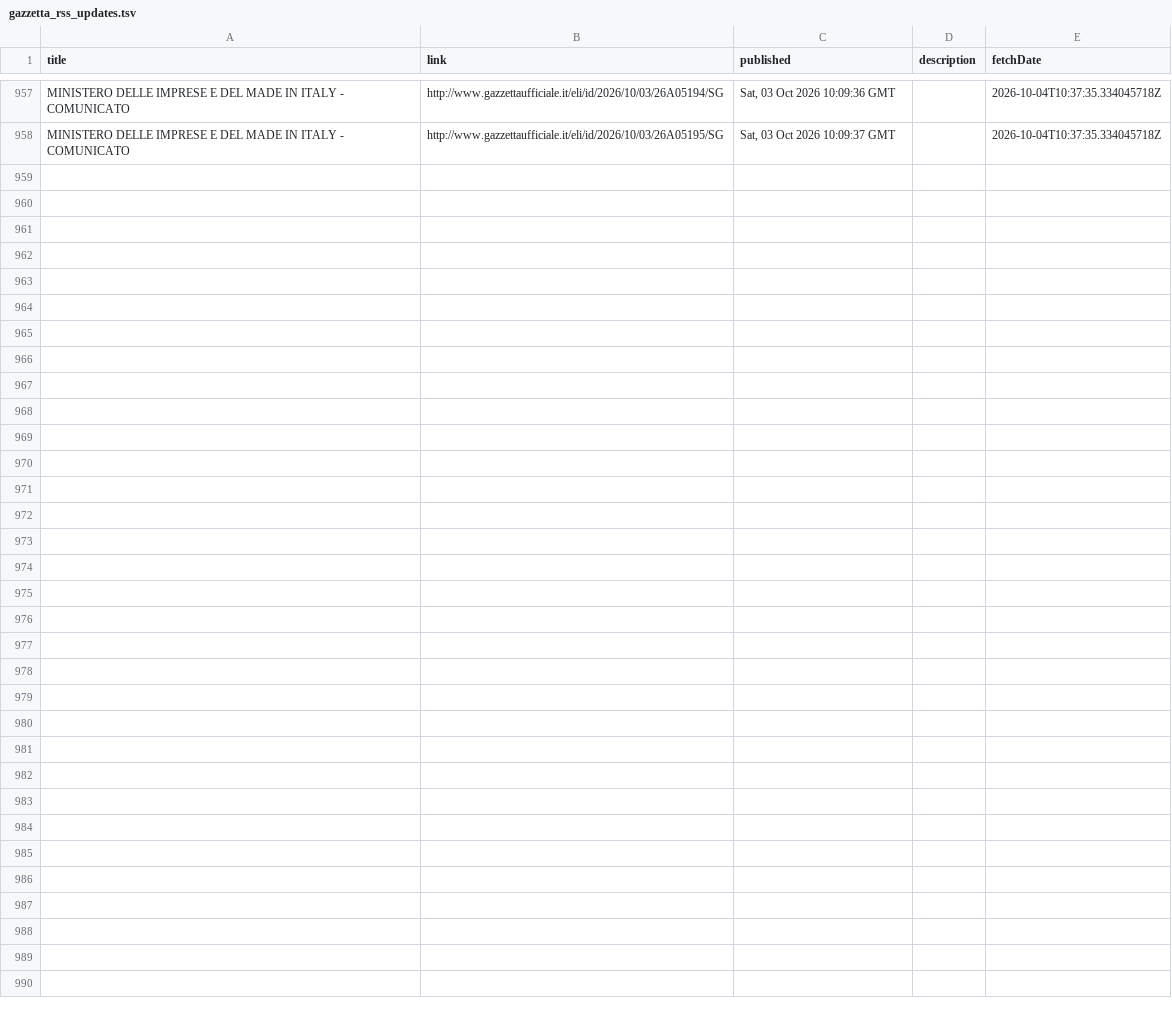
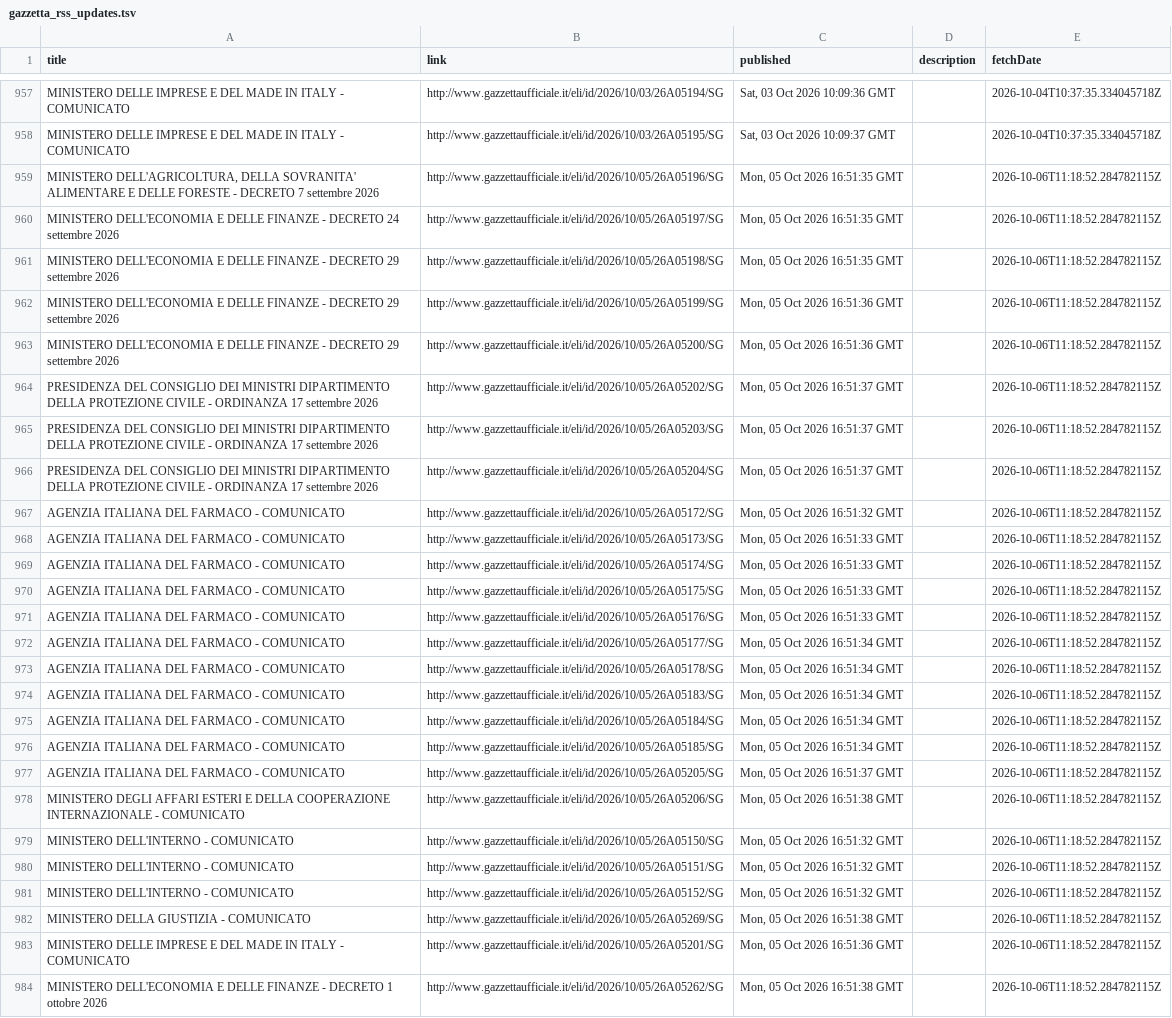
Before and after one commit to arvind088/Crawlar-gazzettaufficial, a TSV file: jena-git-project/data/clean/gazzetta_rss_updates.tsv, drawn as a sheet; only a part is shown, gaps mark what is left out; the diff names each change by its address in the sheet, - before the commit and + after, or states it on an @@ line.

```diff
--- a/jena-git-project/data/clean/gazzetta_rss_updates.tsv
+++ b/jena-git-project/data/clean/gazzetta_rss_updates.tsv
+row 959: MINISTERO DELL'AGRICOLTURA, DELLA SOVRANITA' ALIMENTARE E DELLE FORESTE - DECRETO 7 settembre 2026 | http://www.gazzettaufficiale.it/eli/id/2026/10/05/26A05196/SG | Mon, 05 Oct 2026 16:51:35 GMT |  | 2026-10-06T11:18:52.284782115Z
+row 960: MINISTERO DELL'ECONOMIA E DELLE FINANZE - DECRETO 24 settembre 2026 | http://www.gazzettaufficiale.it/eli/id/2026/10/05/26A05197/SG | Mon, 05 Oct 2026 16:51:35 GMT |  | 2026-10-06T11:18:52.284782115Z
+row 961: MINISTERO DELL'ECONOMIA E DELLE FINANZE - DECRETO 29 settembre 2026 | http://www.gazzettaufficiale.it/eli/id/2026/10/05/26A05198/SG | Mon, 05 Oct 2026 16:51:35 GMT |  | 2026-10-06T11:18:52.284782115Z
+row 962: MINISTERO DELL'ECONOMIA E DELLE FINANZE - DECRETO 29 settembre 2026 | http://www.gazzettaufficiale.it/eli/id/2026/10/05/26A05199/SG | Mon, 05 Oct 2026 16:51:36 GMT |  | 2026-10-06T11:18:52.284782115Z
+row 963: MINISTERO DELL'ECONOMIA E DELLE FINANZE - DECRETO 29 settembre 2026 | http://www.gazzettaufficiale.it/eli/id/2026/10/05/26A05200/SG | Mon, 05 Oct 2026 16:51:36 GMT |  | 2026-10-06T11:18:52.284782115Z
+row 964: PRESIDENZA DEL CONSIGLIO DEI MINISTRI DIPARTIMENTO DELLA PROTEZIONE CIVILE - ORDINANZA 17 settembre 2026 | http://www.gazzettaufficiale.it/eli/id/2026/10/05/26A05202/SG | Mon, 05 Oct 2026 16:51:37 GMT |  | 2026-10-06T11:18:52.284782115Z
+row 965: PRESIDENZA DEL CONSIGLIO DEI MINISTRI DIPARTIMENTO DELLA PROTEZIONE CIVILE - ORDINANZA 17 settembre 2026 | http://www.gazzettaufficiale.it/eli/id/2026/10/05/26A05203/SG | Mon, 05 Oct 2026 16:51:37 GMT |  | 2026-10-06T11:18:52.284782115Z
+row 966: PRESIDENZA DEL CONSIGLIO DEI MINISTRI DIPARTIMENTO DELLA PROTEZIONE CIVILE - ORDINANZA 17 settembre 2026 | http://www.gazzettaufficiale.it/eli/id/2026/10/05/26A05204/SG | Mon, 05 Oct 2026 16:51:37 GMT |  | 2026-10-06T11:18:52.284782115Z
+row 967: AGENZIA ITALIANA DEL FARMACO - COMUNICATO | http://www.gazzettaufficiale.it/eli/id/2026/10/05/26A05172/SG | Mon, 05 Oct 2026 16:51:32 GMT |  | 2026-10-06T11:18:52.284782115Z
+row 968: AGENZIA ITALIANA DEL FARMACO - COMUNICATO | http://www.gazzettaufficiale.it/eli/id/2026/10/05/26A05173/SG | Mon, 05 Oct 2026 16:51:33 GMT |  | 2026-10-06T11:18:52.284782115Z
+row 969: AGENZIA ITALIANA DEL FARMACO - COMUNICATO | http://www.gazzettaufficiale.it/eli/id/2026/10/05/26A05174/SG | Mon, 05 Oct 2026 16:51:33 GMT |  | 2026-10-06T11:18:52.284782115Z
+row 970: AGENZIA ITALIANA DEL FARMACO - COMUNICATO | http://www.gazzettaufficiale.it/eli/id/2026/10/05/26A05175/SG | Mon, 05 Oct 2026 16:51:33 GMT |  | 2026-10-06T11:18:52.284782115Z
+row 971: AGENZIA ITALIANA DEL FARMACO - COMUNICATO | http://www.gazzettaufficiale.it/eli/id/2026/10/05/26A05176/SG | Mon, 05 Oct 2026 16:51:33 GMT |  | 2026-10-06T11:18:52.284782115Z
+row 972: AGENZIA ITALIANA DEL FARMACO - COMUNICATO | http://www.gazzettaufficiale.it/eli/id/2026/10/05/26A05177/SG | Mon, 05 Oct 2026 16:51:34 GMT |  | 2026-10-06T11:18:52.284782115Z
+row 973: AGENZIA ITALIANA DEL FARMACO - COMUNICATO | http://www.gazzettaufficiale.it/eli/id/2026/10/05/26A05178/SG | Mon, 05 Oct 2026 16:51:34 GMT |  | 2026-10-06T11:18:52.284782115Z
+row 974: AGENZIA ITALIANA DEL FARMACO - COMUNICATO | http://www.gazzettaufficiale.it/eli/id/2026/10/05/26A05183/SG | Mon, 05 Oct 2026 16:51:34 GMT |  | 2026-10-06T11:18:52.284782115Z
+row 975: AGENZIA ITALIANA DEL FARMACO - COMUNICATO | http://www.gazzettaufficiale.it/eli/id/2026/10/05/26A05184/SG | Mon, 05 Oct 2026 16:51:34 GMT |  | 2026-10-06T11:18:52.284782115Z
+row 976: AGENZIA ITALIANA DEL FARMACO - COMUNICATO | http://www.gazzettaufficiale.it/eli/id/2026/10/05/26A05185/SG | Mon, 05 Oct 2026 16:51:34 GMT |  | 2026-10-06T11:18:52.284782115Z
+row 977: AGENZIA ITALIANA DEL FARMACO - COMUNICATO | http://www.gazzettaufficiale.it/eli/id/2026/10/05/26A05205/SG | Mon, 05 Oct 2026 16:51:37 GMT |  | 2026-10-06T11:18:52.284782115Z
+row 978: MINISTERO DEGLI AFFARI ESTERI E DELLA COOPERAZIONE INTERNAZIONALE - COMUNICATO | http://www.gazzettaufficiale.it/eli/id/2026/10/05/26A05206/SG | Mon, 05 Oct 2026 16:51:38 GMT |  | 2026-10-06T11:18:52.284782115Z
+row 979: MINISTERO DELL'INTERNO - COMUNICATO | http://www.gazzettaufficiale.it/eli/id/2026/10/05/26A05150/SG | Mon, 05 Oct 2026 16:51:32 GMT |  | 2026-10-06T11:18:52.284782115Z
+row 980: MINISTERO DELL'INTERNO - COMUNICATO | http://www.gazzettaufficiale.it/eli/id/2026/10/05/26A05151/SG | Mon, 05 Oct 2026 16:51:32 GMT |  | 2026-10-06T11:18:52.284782115Z
+row 981: MINISTERO DELL'INTERNO - COMUNICATO | http://www.gazzettaufficiale.it/eli/id/2026/10/05/26A05152/SG | Mon, 05 Oct 2026 16:51:32 GMT |  | 2026-10-06T11:18:52.284782115Z
+row 982: MINISTERO DELLA GIUSTIZIA - COMUNICATO | http://www.gazzettaufficiale.it/eli/id/2026/10/05/26A05269/SG | Mon, 05 Oct 2026 16:51:38 GMT |  | 2026-10-06T11:18:52.284782115Z
+row 983: MINISTERO DELLE IMPRESE E DEL MADE IN ITALY - COMUNICATO | http://www.gazzettaufficiale.it/eli/id/2026/10/05/26A05201/SG | Mon, 05 Oct 2026 16:51:36 GMT |  | 2026-10-06T11:18:52.284782115Z
+row 984: MINISTERO DELL'ECONOMIA E DELLE FINANZE - DECRETO 1 ottobre 2026 | http://www.gazzettaufficiale.it/eli/id/2026/10/05/26A05262/SG | Mon, 05 Oct 2026 16:51:38 GMT |  | 2026-10-06T11:18:52.284782115Z
```
Also changed, not shown: jena-git-project/data/registry/ingestion_watermarks.tsv.
